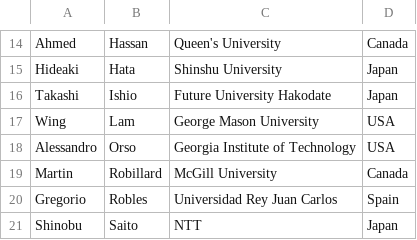
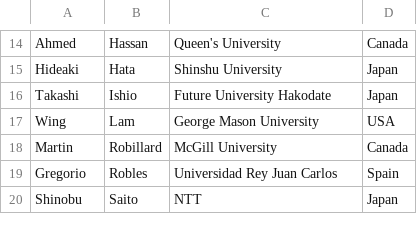
Before and after one commit to fuse2024/fuse2024.github.io, a CSV file: data/participants.csv, drawn as a sheet; only a part is shown, gaps mark what is left out; the diff names each change by its address in the sheet, - before the commit and + after, or states it on an @@ line.

Commit message:
Remove Alex Orso

```diff
--- a/data/participants.csv
+++ b/data/participants.csv
-row 18: Alessandro | Orso | Georgia Institute of Technology | USA
```
